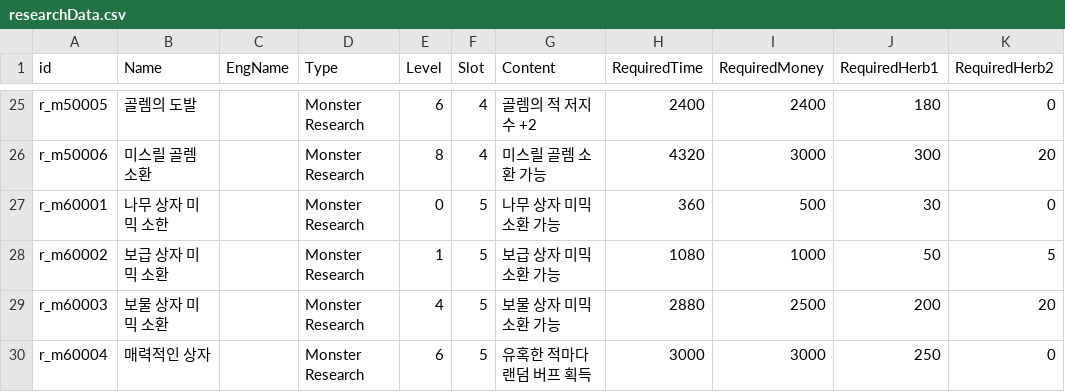
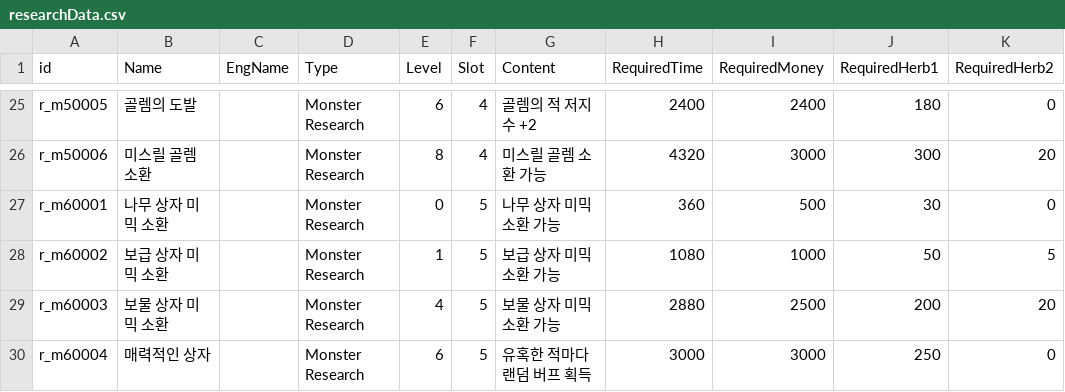
Before and after one commit to kio972/Project_DefenceMaking, a CSV file: Assets/Resources/Data/researchData.csv, drawn as a sheet; only a part is shown, gaps mark what is left out; the diff names each change by its address in the sheet, - before the commit and + after, or states it on an @@ line.

```diff
--- a/Assets/Resources/Data/researchData.csv
+++ b/Assets/Resources/Data/researchData.csv
-B27 (Name): 나무 상자 미믹 소한
+B27 (Name): 나무 상자 미믹 소환
```
Also changed, not shown: 13 other files.
